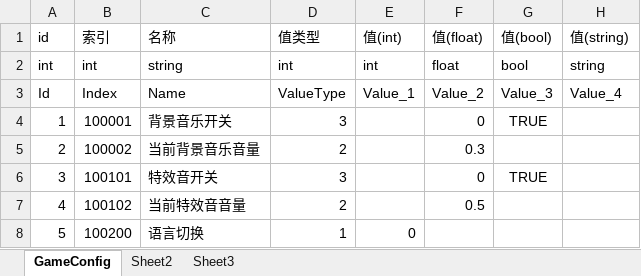
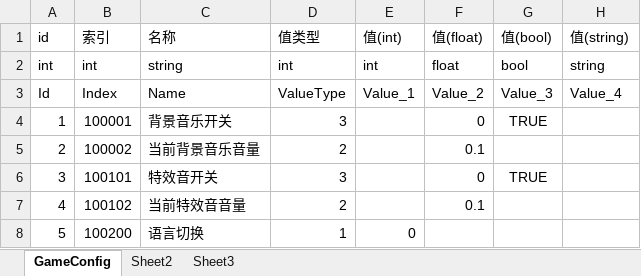
Before and after one commit to altriaAstray/GameProvingGround, an Excel workbook: Config/ExcelTools/GameConfig.xlsx, sheet GameConfig, drawn as a sheet; values as stored, in another font and other column widths than the file's, no borders; the diff names each change by its address in the sheet, - before the commit and + after, or states it on an @@ line.

```diff
--- a/Config/ExcelTools/GameConfig.xlsx (sheet GameConfig)
+++ b/Config/ExcelTools/GameConfig.xlsx (sheet GameConfig)
-F5 (值(float)): 0.3
+F5 (值(float)): 0.1
-F7 (值(float)): 0.5
+F7 (值(float)): 0.1
```
Also changed, not shown: Config/ExcelTools/Languages.xlsx, 52 other files.
